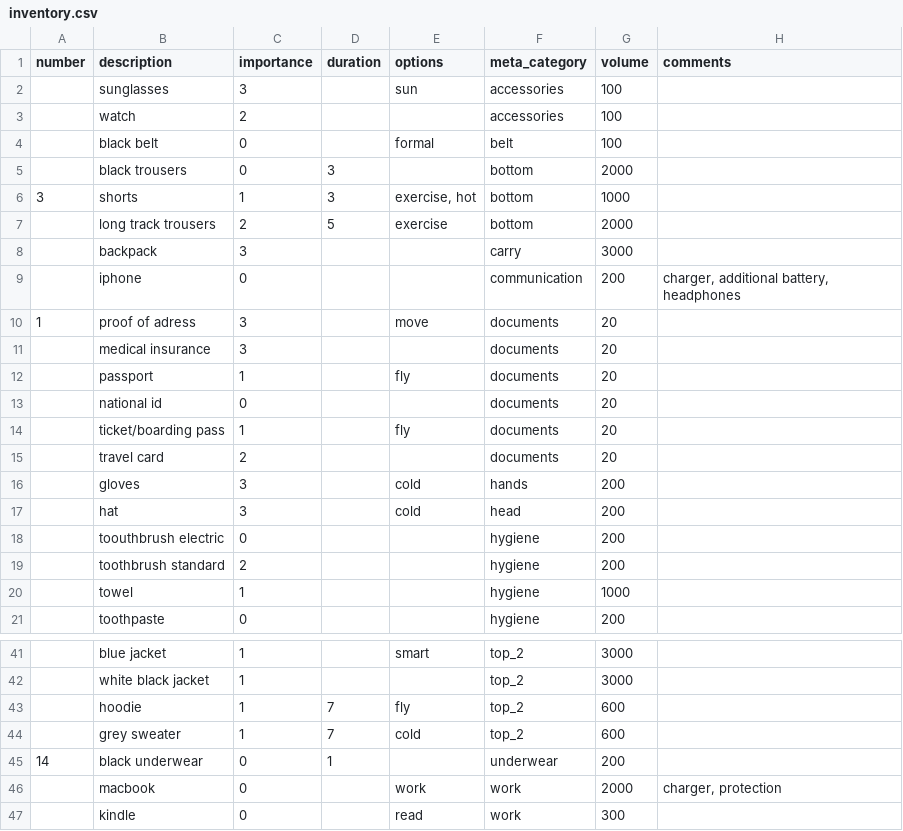
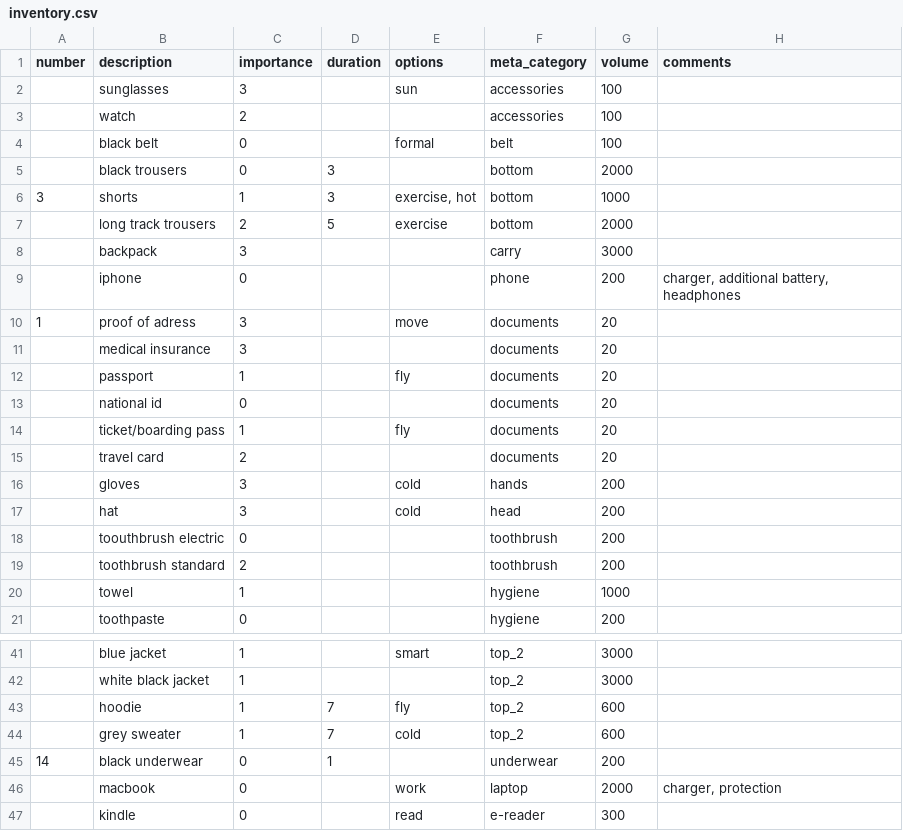
Before and after one commit to michalszczecinski/pack, a CSV file: inventory.csv, drawn as a sheet; only a part is shown, gaps mark what is left out.

```diff
--- a/inventory.csv
+++ b/inventory.csv
@@ -8,3 +8,3 @@ number,description,importance,duration,options,meta_category,volume,comments
 ,backpack,3,,,carry,3000,
-,iphone,0,,,communication,200,"charger, additional battery, headphones"
+,iphone,0,,,phone,200,"charger, additional battery, headphones"
 1,proof of adress,3,,move,documents,20,
@@ -17,4 +17,4 @@ number,description,importance,duration,options,meta_category,volume,comments
 ,hat,3,,cold,head,200,
-,toouthbrush electric,0,,,hygiene,200,
-,toothbrush standard,2,,,hygiene,200,
+,toouthbrush electric,0,,,toothbrush,200,
+,toothbrush standard,2,,,toothbrush,200,
 ,towel,1,,,hygiene,1000,
@@ -45,3 +45,3 @@ number,description,importance,duration,options,meta_category,volume,comments
 14,black underwear,0,1,,underwear,200,
-,macbook,0,,work,work,2000,"charger, protection"
-,kindle,0,,read,work,300,
+,macbook,0,,work,laptop,2000,"charger, protection"
+,kindle,0,,read,e-reader,300,
```
Also changed, not shown: 1 other file.
